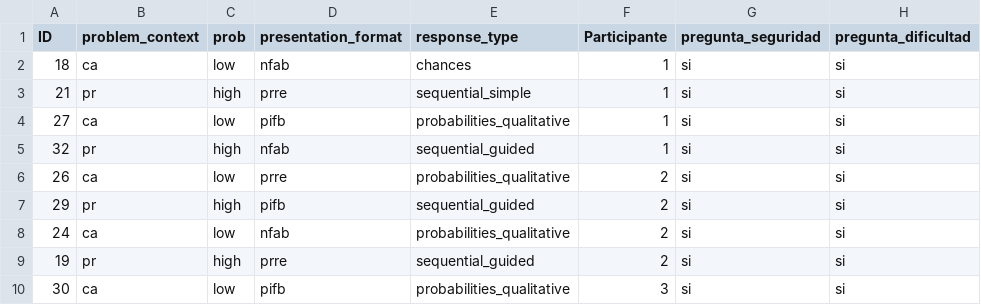
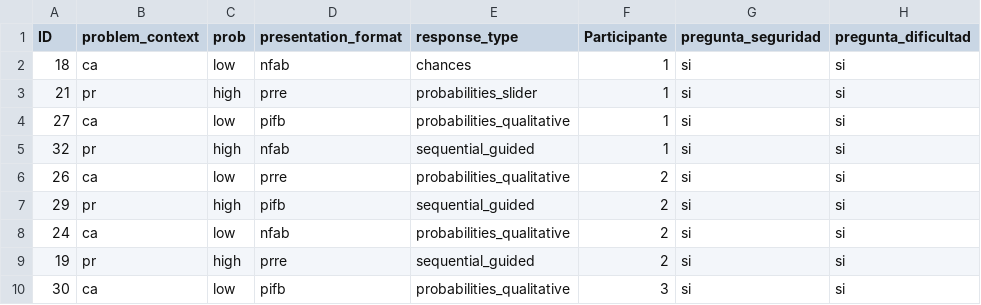
Before and after one commit to gorkang/CSCN_practica_2018, a CSV file: pruebas_individuales/bayes/items_bayes.csv, drawn as a sheet; only a part is shown; the diff names each change by its address in the sheet, - before the commit and + after, or states it on an @@ line.

Commit message:
slider ready

```diff
--- a/pruebas_individuales/bayes/items_bayes.csv
+++ b/pruebas_individuales/bayes/items_bayes.csv
-E3 (response_type): sequential_simple
+E3 (response_type): probabilities_slider
```
Also changed, not shown: 2 other files.
